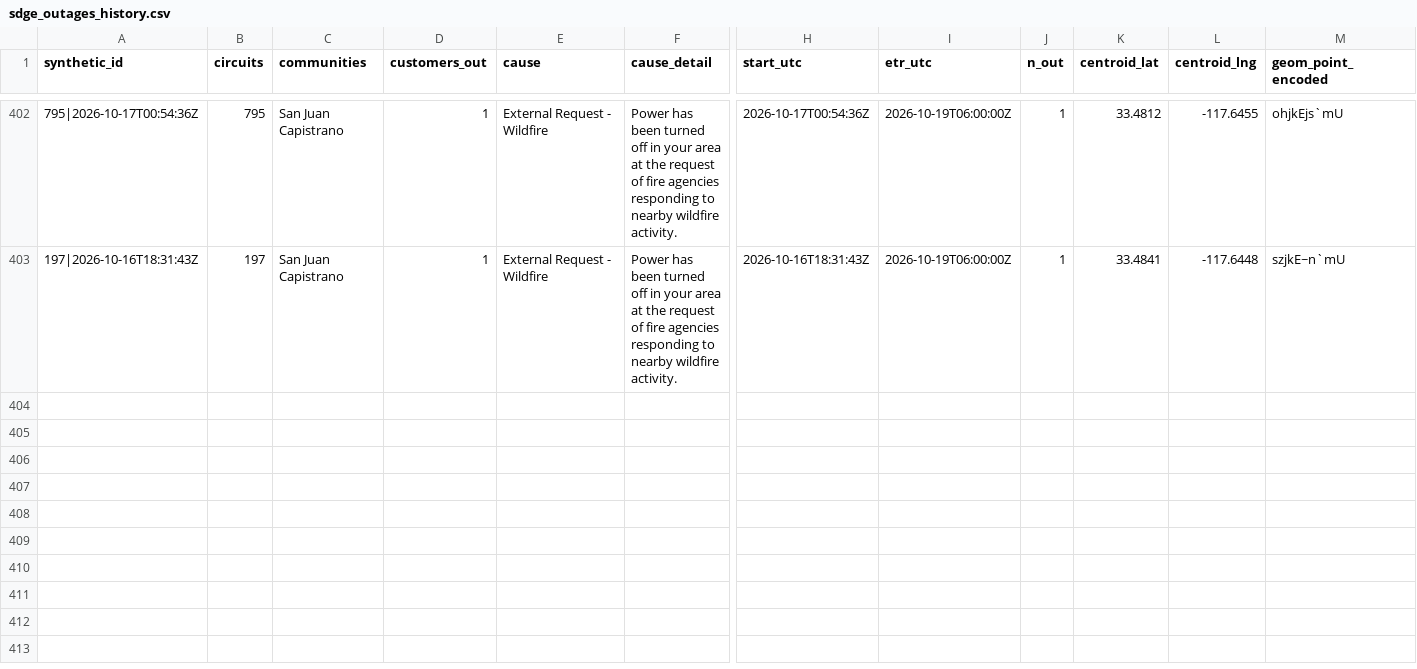
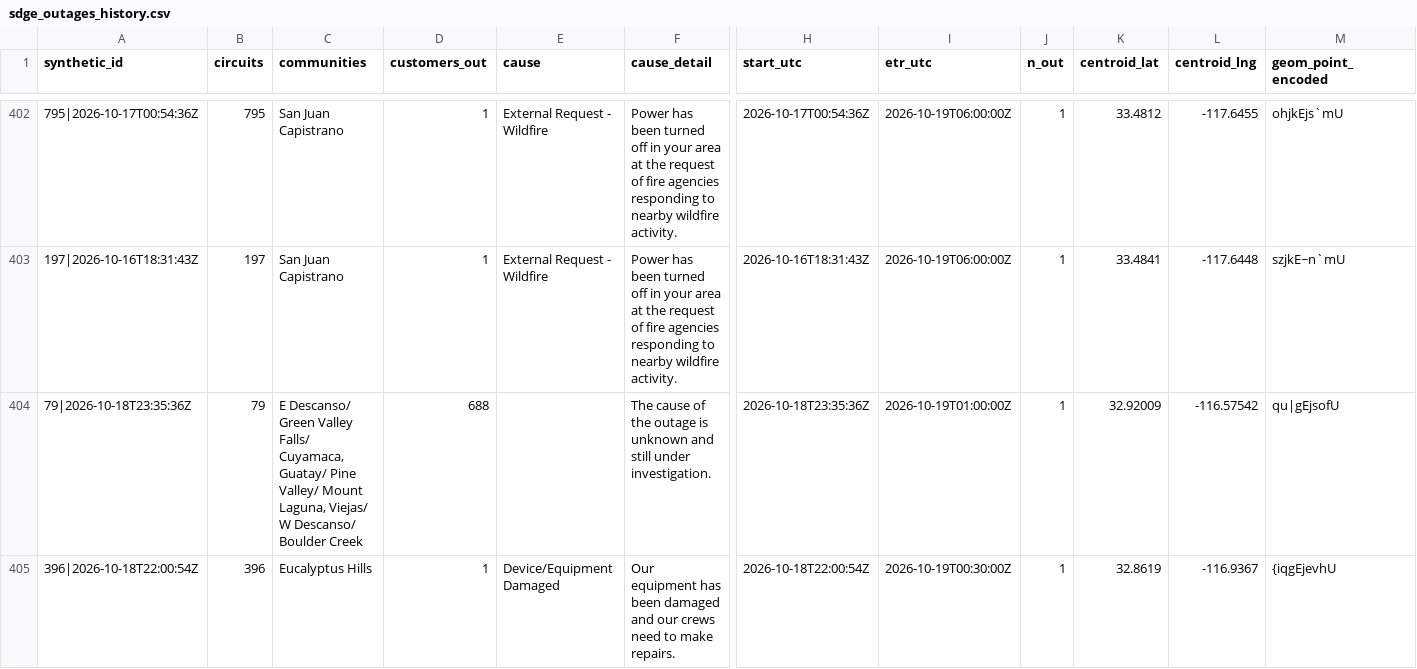
Before and after one commit to danish0305/sce-outage-tracker, a CSV file: sdge/sdge_outages_history.csv, drawn as a sheet; only a part is shown, gaps mark what is left out; rows hold the shown columns only; the diff covers the shown part only; the diff names each change by its address in the sheet, - before the commit and + after, or states it on an @@ line.

```diff
--- a/sdge/sdge_outages_history.csv
+++ b/sdge/sdge_outages_history.csv
+row 404: 79|2026-10-18T23:35:36Z | 79 | E Descanso/ Green Valley Falls/ Cuyamaca, Guatay/ Pine Valley/ Mount Laguna, Viejas/ W Descanso/ Boulder Creek | 688 |  | The cause of the outage is unknown and still under investigation. | 2026-10-18T23:35:36Z | 2026-10-19T01:00:00Z | 1 | 32.92009 | -116.57542 | qu|gEjsofU
+row 405: 396|2026-10-18T22:00:54Z | 396 | Eucalyptus Hills | 1 | Device/Equipment Damaged | Our equipment has been damaged and our crews need to make repairs. | 2026-10-18T22:00:54Z | 2026-10-19T00:30:00Z | 1 | 32.8619 | -116.9367 | {iqgEjevhU
```
Also changed, not shown: 2 added rows elsewhere in this file, la_oc_outages_latest.csv, ladwp/ladwp_la_outages_history.csv, 7 other files.
